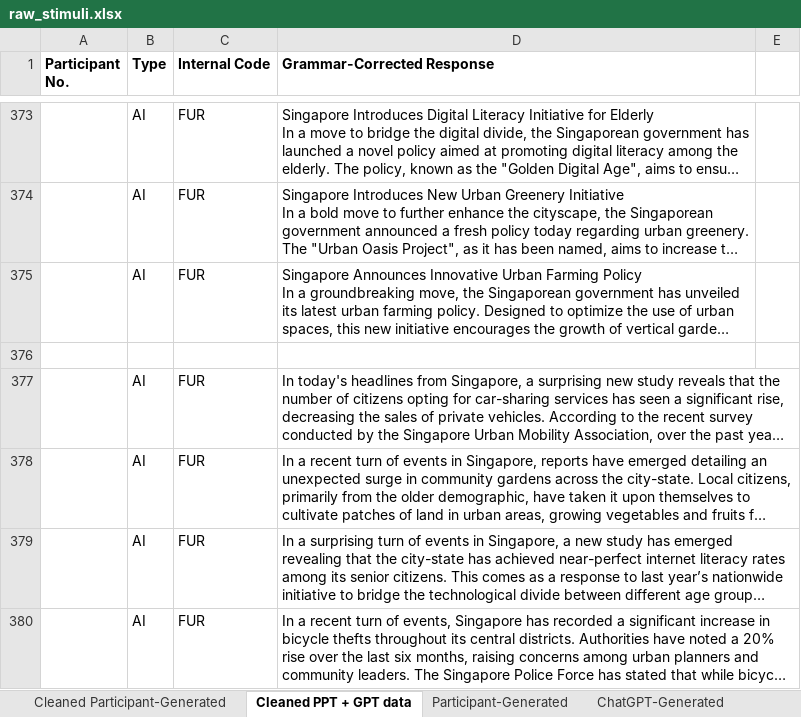
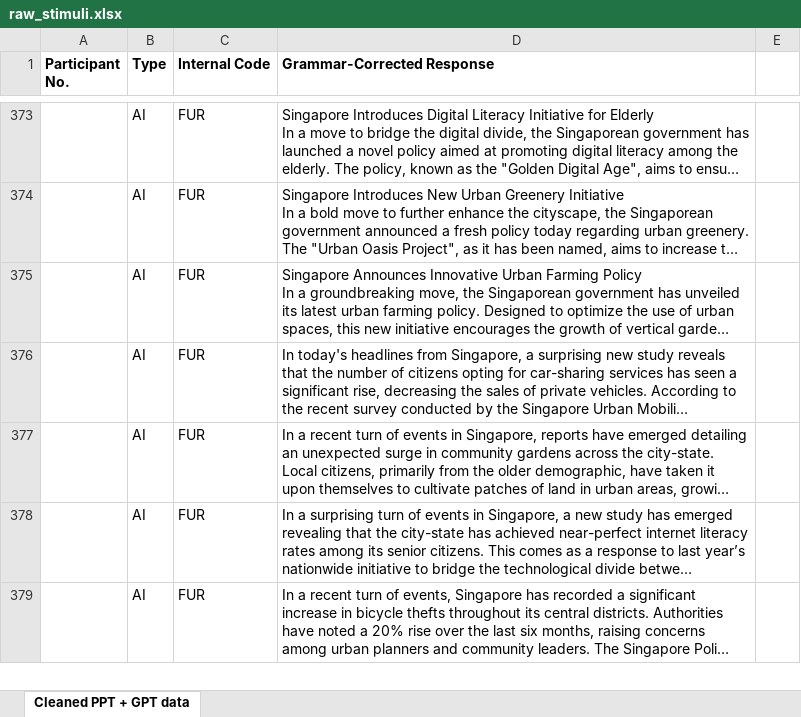
Before and after one commit to zhongmiao16/FakeNewsValidation, an Excel workbook: analysis_verbal/raw_stimuli.xlsx, sheet Cleaned PPT + GPT data, drawn as a sheet; only a part is shown, gaps mark what is left out; long unchanged cells end in …; values as stored, in another font and other column widths than the file's, no borders; charts and pictures not drawn; removed rows and columns are numbered as before the commit, all else as after; the diff covers the shown part only; the diff names each change by its address in the sheet, - before the commit and + after, or states it on an @@ line.

```diff
--- a/analysis_verbal/raw_stimuli.xlsx (sheet Cleaned PPT + GPT data)
+++ b/analysis_verbal/raw_stimuli.xlsx (sheet Cleaned PPT + GPT data)
-sheet tab: Cleaned Participant-Generated
-sheet tab: Participant-Generated
-sheet tab: ChatGPT-Generated
-row 376: (empty)
-D377:E377 merged
-D378:E378 merged
-D379:E379 merged
-D380:E380 merged
```
Also changed, not shown: 3 edited cells and merged cells elsewhere in this sheet, charts or pictures, 3 other files.
